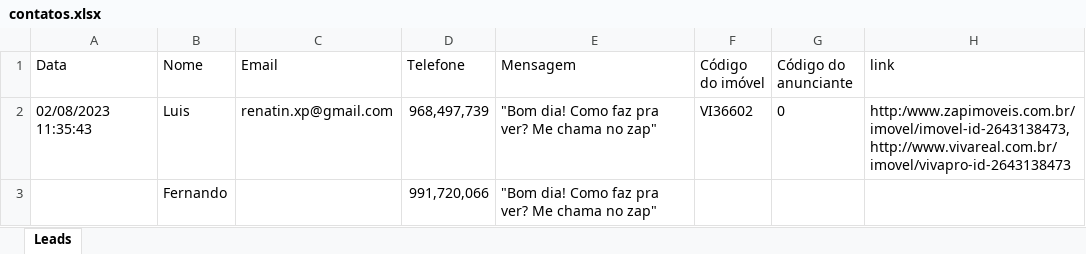
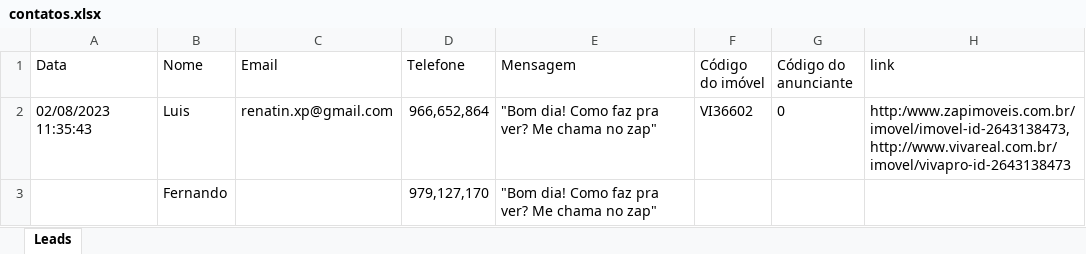
Before and after one commit to NeverDh/projetoesagua-main, an Excel workbook: contatos.xlsx, sheet Leads, drawn as a sheet; values as stored, in another font and other column widths than the file's, no borders; the diff names each change by its address in the sheet, - before the commit and + after, or states it on an @@ line.

```diff
--- a/contatos.xlsx (sheet Leads)
+++ b/contatos.xlsx (sheet Leads)
-D2 (Telefone): 968,497,739
+D2 (Telefone): 966,652,864
-D3 (Telefone): 991,720,066
+D3 (Telefone): 979,127,170
```
Also changed, not shown: contatos_checados.xlsx, contatos_processo.xlsx, 2 other files.
